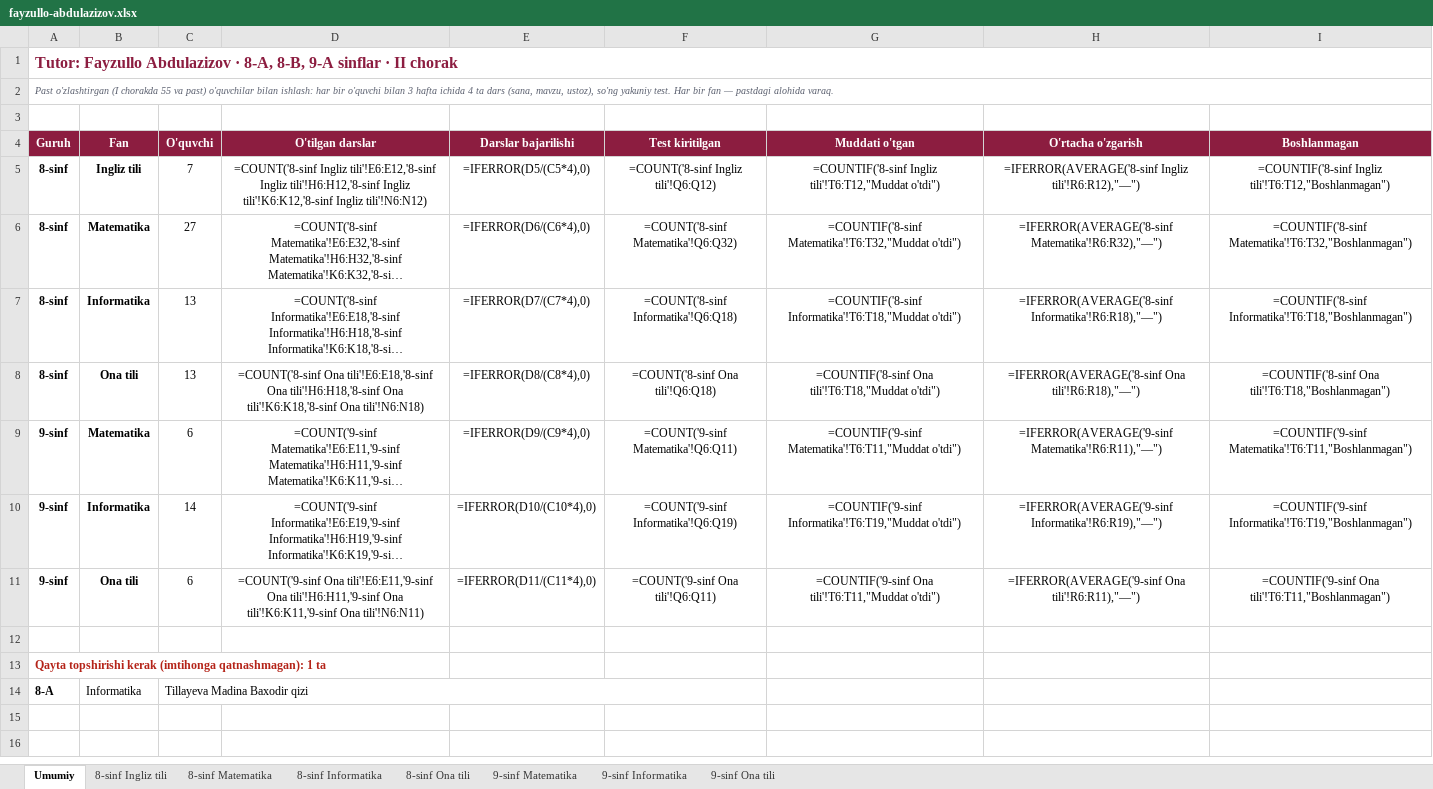
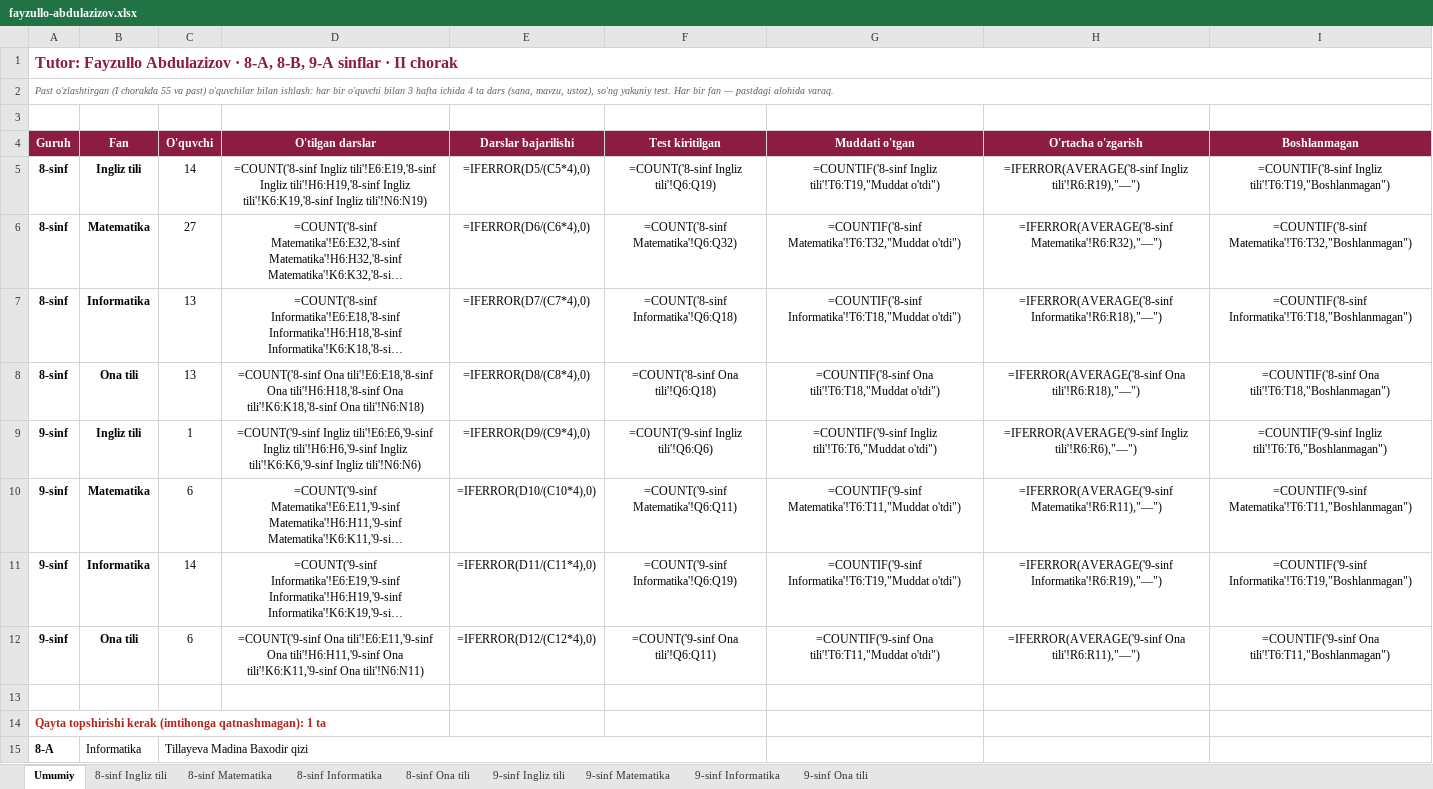
Before and after one commit to ilkhomjon2001/1-chorak_nt, an Excel workbook: tutorlar/fayzullo-abdulazizov.xlsx, sheet Umumiy, drawn as a sheet; long unchanged cells end in …; values as stored, in another font and other column widths than the file's, no borders; formulas without a stored value are shown as written; addresses are those after the commit; the diff names each change by its address in the sheet, - before the commit and + after, or states it on an @@ line.

```diff
--- a/tutorlar/fayzullo-abdulazizov.xlsx (sheet Umumiy)
+++ b/tutorlar/fayzullo-abdulazizov.xlsx (sheet Umumiy)
+sheet tab: 9-sinf Ingliz tili
-C5 (O'quvchi): 7
+C5 (O'quvchi): 14
-D5 (O'tilgan darslar): =COUNT('8-sinf Ingliz tili'!E6:E12,'8-sinf Ingliz tili'!H6:H12,'8-sinf Ingliz tili'!K6:K12,'8-sinf Ingliz tili'!N6:N12)
+D5 (O'tilgan darslar): =COUNT('8-sinf Ingliz tili'!E6:E19,'8-sinf Ingliz tili'!H6:H19,'8-sinf Ingliz tili'!K6:K19,'8-sinf Ingliz tili'!N6:N19)
-F5 (Test kiritilgan): =COUNT('8-sinf Ingliz tili'!Q6:Q12)
+F5 (Test kiritilgan): =COUNT('8-sinf Ingliz tili'!Q6:Q19)
-G5 (Muddati o'tgan): =COUNTIF('8-sinf Ingliz tili'!T6:T12,"Muddat o'tdi")
+G5 (Muddati o'tgan): =COUNTIF('8-sinf Ingliz tili'!T6:T19,"Muddat o'tdi")
-H5 (O'rtacha o'zgarish): =IFERROR(AVERAGE('8-sinf Ingliz tili'!R6:R12),"—")
+H5 (O'rtacha o'zgarish): =IFERROR(AVERAGE('8-sinf Ingliz tili'!R6:R19),"—")
-I5 (Boshlanmagan): =COUNTIF('8-sinf Ingliz tili'!T6:T12,"Boshlanmagan")
+I5 (Boshlanmagan): =COUNTIF('8-sinf Ingliz tili'!T6:T19,"Boshlanmagan")
+row 9: 9-sinf | Ingliz tili | 1 | =COUNT('9-sinf Ingliz tili'!E6:E6,'9-sinf Ingliz tili'!H6:H6,'9-sinf Ingliz tili'!K6:K6,'9-sinf Ingliz tili'!N6:N6) | =IFERROR(D9/(C9*4),0) | =COUNT('9-sinf Ingliz tili'!Q6:Q6) | =COUNTIF('9-sinf Ingliz tili'!T6:T6,"Muddat o'tdi") | =IFERROR(AVERAGE('9-sinf Ingliz tili'!R6:R6),"—") | =COUNTIF('9-sinf Ingliz tili'!T6:T6,"Boshlanmagan")
-E10 (Darslar bajarilishi): =IFERROR(D9/(C9*4),0)
+E10 (Darslar bajarilishi): =IFERROR(D10/(C10*4),0)
-E11 (Darslar bajarilishi): =IFERROR(D10/(C10*4),0)
+E11 (Darslar bajarilishi): =IFERROR(D11/(C11*4),0)
-E12 (Darslar bajarilishi): =IFERROR(D11/(C11*4),0)
+E12 (Darslar bajarilishi): =IFERROR(D12/(C12*4),0)
```
Also changed, not shown: sheet 8-sinf Ingliz tili, tutorlar/abdulbosit-abdullayev.xlsx, tutorlar/hidoyatxon-nizomjanova.xlsx, 17 other files.
